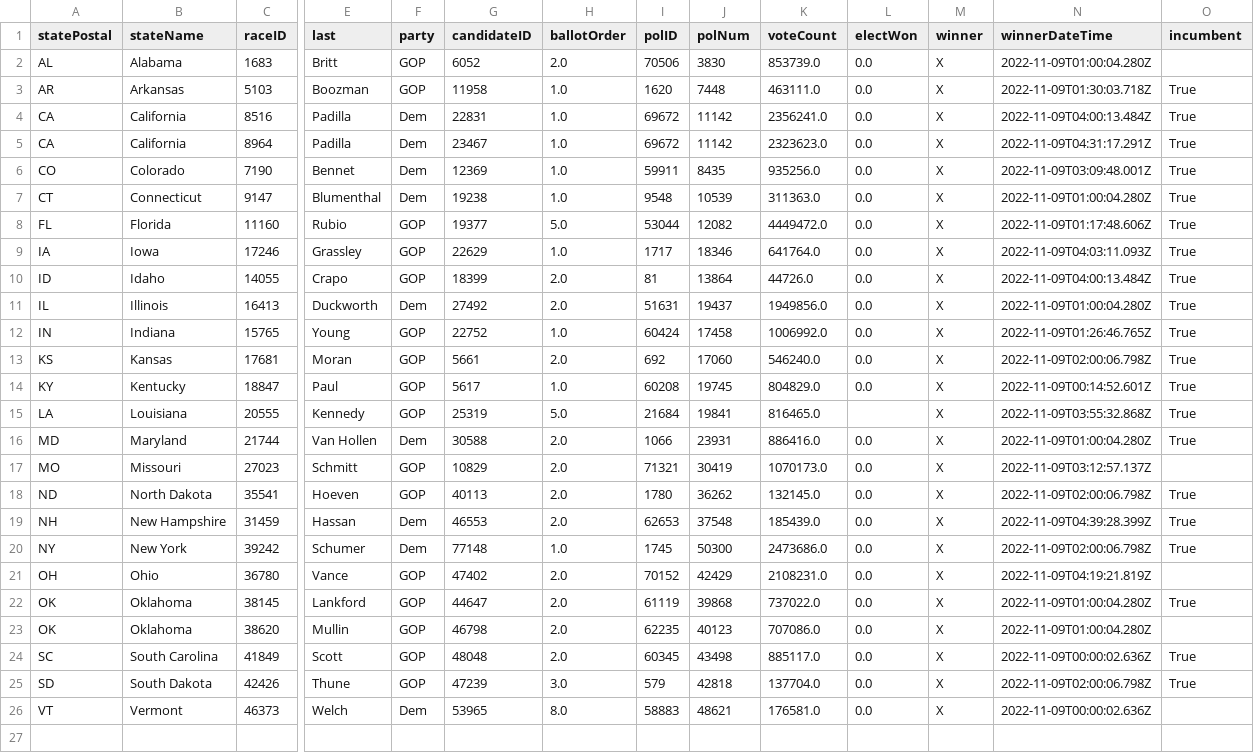
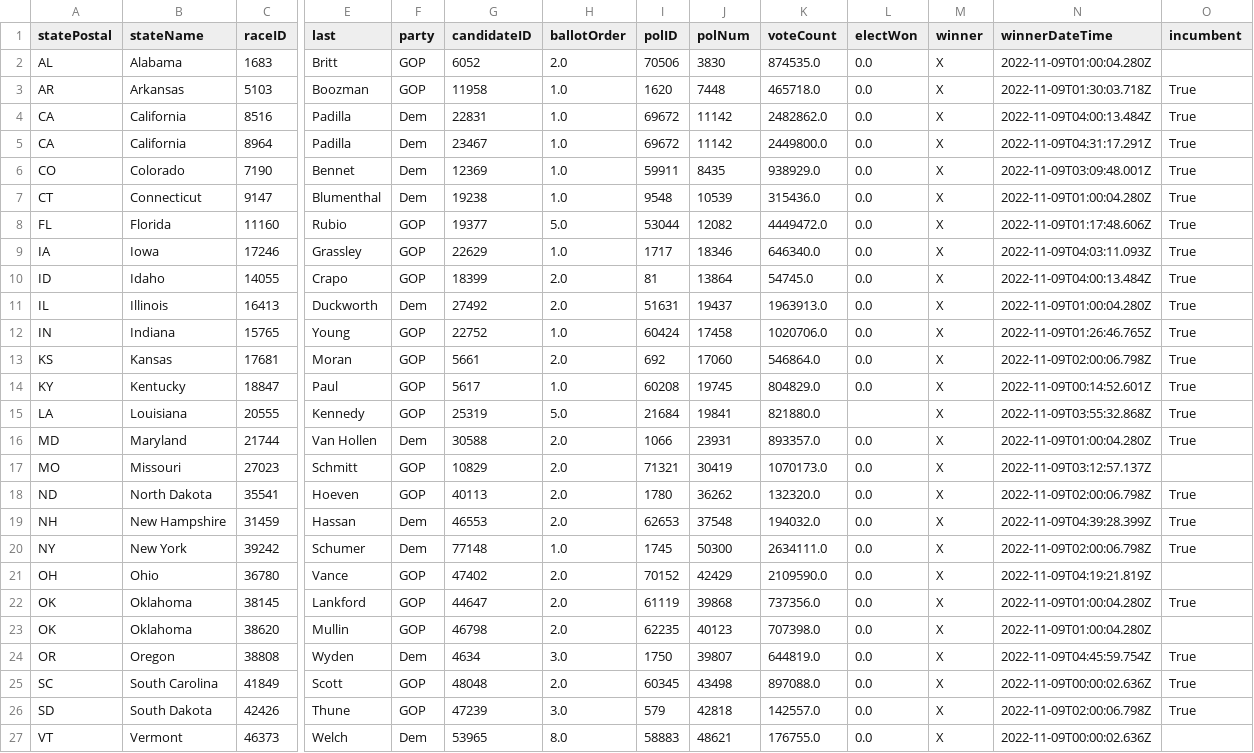
Before and after one commit to Nikkei-Visual-Data-Journalism/MidTermElection_1123409584372xxbb225, a CSV file: APAPI/electionResultsWinners_senate.csv, drawn as a sheet; only a part is shown, gaps mark what is left out; addresses are those after the commit; rows hold the shown columns only; the diff names each change by its address in the sheet, - before the commit and + after, or states it on an @@ line.

```diff
--- a/APAPI/electionResultsWinners_senate.csv
+++ b/APAPI/electionResultsWinners_senate.csv
-K2 (voteCount): 853739.0
+K2 (voteCount): 874535.0
-K3 (voteCount): 463111.0
+K3 (voteCount): 465718.0
-K4 (voteCount): 2356241.0
+K4 (voteCount): 2482862.0
-K5 (voteCount): 2323623.0
+K5 (voteCount): 2449800.0
-K6 (voteCount): 935256.0
+K6 (voteCount): 938929.0
-K7 (voteCount): 311363.0
+K7 (voteCount): 315436.0
-K9 (voteCount): 641764.0
+K9 (voteCount): 646340.0
-K10 (voteCount): 44726.0
+K10 (voteCount): 54745.0
-K11 (voteCount): 1949856.0
+K11 (voteCount): 1963913.0
-K12 (voteCount): 1006992.0
+K12 (voteCount): 1020706.0
-K13 (voteCount): 546240.0
+K13 (voteCount): 546864.0
-K15 (voteCount): 816465.0
+K15 (voteCount): 821880.0
-K16 (voteCount): 886416.0
+K16 (voteCount): 893357.0
-K18 (voteCount): 132145.0
+K18 (voteCount): 132320.0
-K19 (voteCount): 185439.0
+K19 (voteCount): 194032.0
-K20 (voteCount): 2473686.0
+K20 (voteCount): 2634111.0
-K21 (voteCount): 2108231.0
+K21 (voteCount): 2109590.0
-K22 (voteCount): 737022.0
+K22 (voteCount): 737356.0
-K23 (voteCount): 707086.0
+K23 (voteCount): 707398.0
+row 24: OR | Oregon | 38808 | Wyden | Dem | 4634 | 3.0 | 1750 | 39807 | 644819.0 | 0.0 | X | 2022-11-09T04:45:59.754Z | True
-K25 (voteCount): 885117.0
+K25 (voteCount): 897088.0
-K26 (voteCount): 137704.0
+K26 (voteCount): 142557.0
-K27 (voteCount): 176581.0
+K27 (voteCount): 176755.0
```
Also changed, not shown: APAPI/electionResultsWinners_house.csv, Flourish/map_senate.csv, 3 other files.
